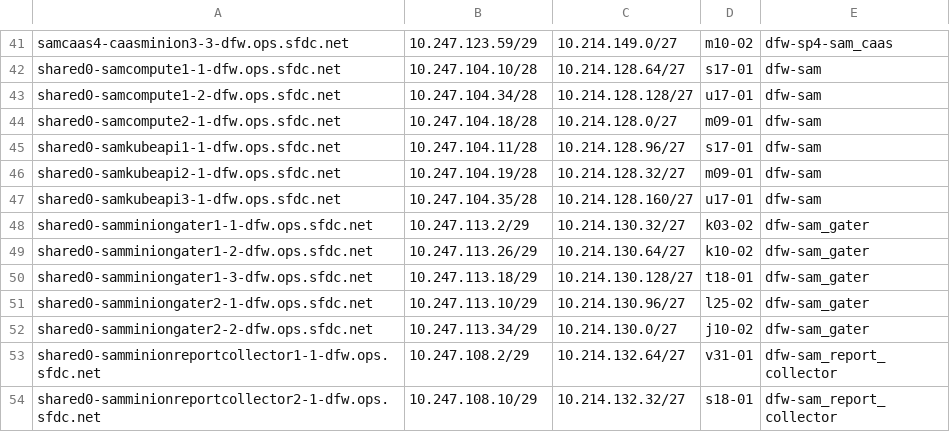
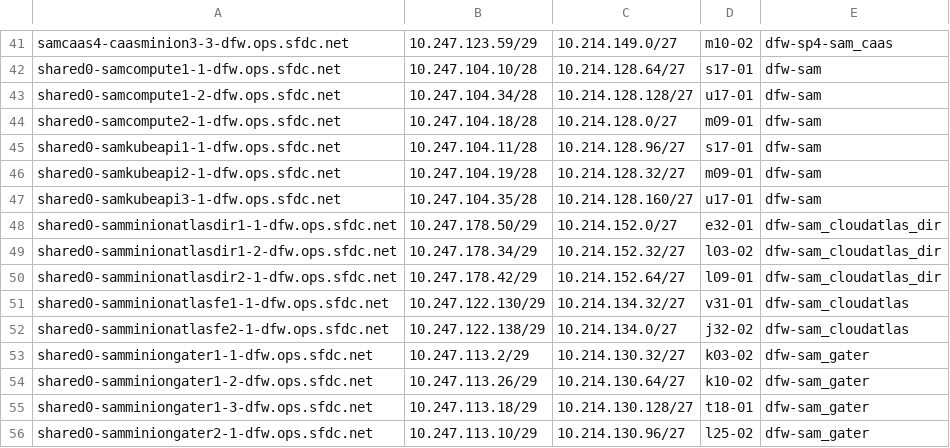
Before and after one commit to kckrithika/kaggle-challenges, a CSV file: sam-internal/sdn/dfw/dfw-sam/sdn-ipam.csv, drawn as a sheet; only a part is shown, gaps mark what is left out; the shorter side is filled out with more unchanged rows; the diff names each change by its address in the sheet, - before the commit and + after, or states it on an @@ line.

```diff
--- a/sam-internal/sdn/dfw/dfw-sam/sdn-ipam.csv
+++ b/sam-internal/sdn/dfw/dfw-sam/sdn-ipam.csv
+row 48: shared0-samminionatlasdir1-1-dfw.ops.sfdc.net | 10.247.178.50/29 | 10.214.152.0/27 | e32-01 | dfw-sam_cloudatlas_dir
+row 49: shared0-samminionatlasdir1-2-dfw.ops.sfdc.net | 10.247.178.34/29 | 10.214.152.32/27 | l03-02 | dfw-sam_cloudatlas_dir
+row 50: shared0-samminionatlasdir2-1-dfw.ops.sfdc.net | 10.247.178.42/29 | 10.214.152.64/27 | l09-01 | dfw-sam_cloudatlas_dir
+row 51: shared0-samminionatlasfe1-1-dfw.ops.sfdc.net | 10.247.122.130/29 | 10.214.134.32/27 | v31-01 | dfw-sam_cloudatlas
+row 52: shared0-samminionatlasfe2-1-dfw.ops.sfdc.net | 10.247.122.138/29 | 10.214.134.0/27 | j32-02 | dfw-sam_cloudatlas
```
Also changed, not shown: sam-internal/sdn/frf/frf-sam/sdn-ipam.csv, sam-internal/sdn/iad/iad-sam/sdn-ipam.csv, 4 other files.
